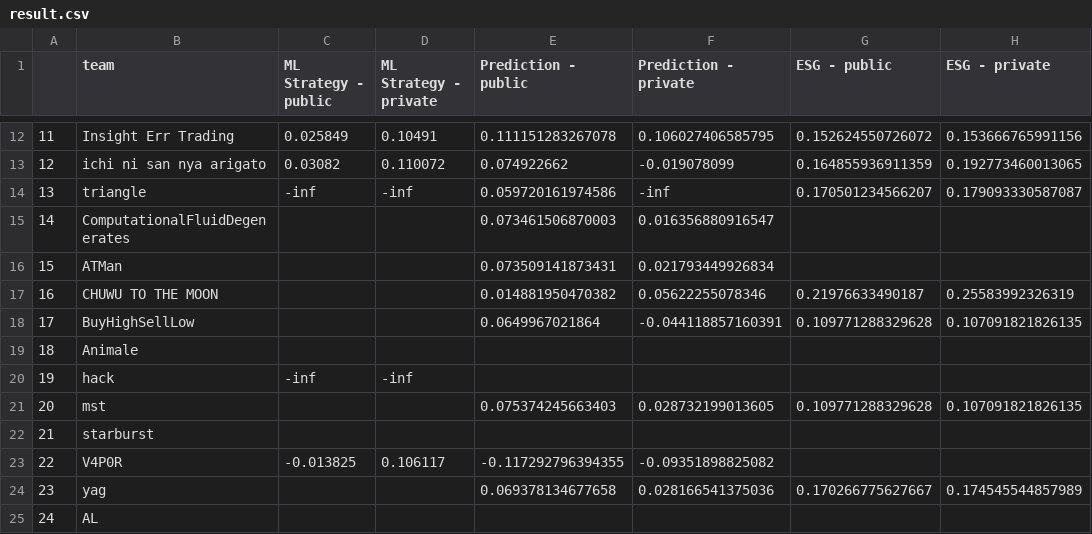
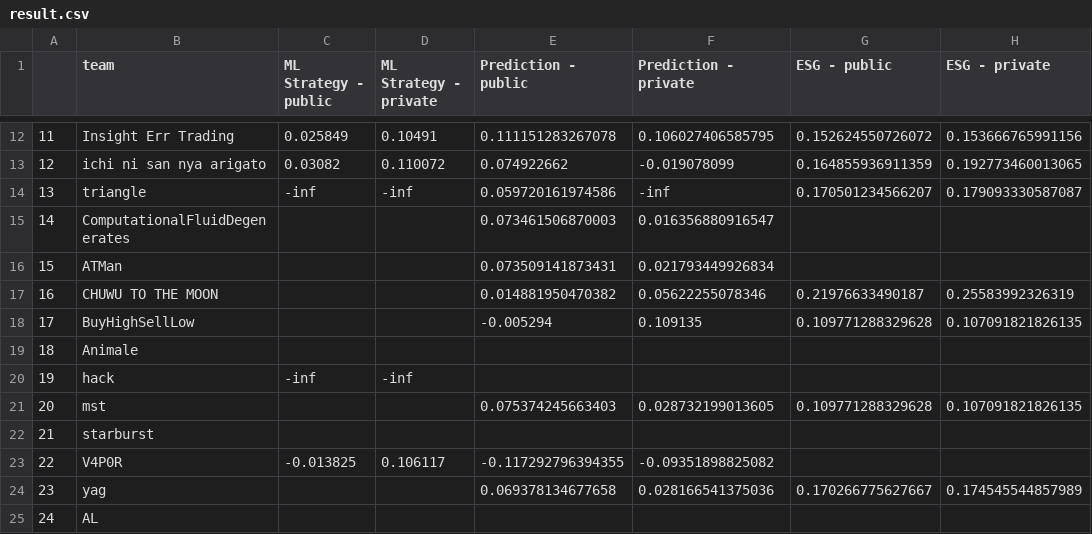
Before and after one commit to algotradingsoc/leaderboard, a CSV file: result.csv, drawn as a sheet; only a part is shown, gaps mark what is left out; the diff names each change by its address in the sheet, - before the commit and + after, or states it on an @@ line.

Commit message:
Update result.csv

```diff
--- a/result.csv
+++ b/result.csv
-E18 (Prediction - public): 0.0649967021864
+E18 (Prediction - public): -0.005294
-F18 (Prediction - private): -0.044118857160391
+F18 (Prediction - private): 0.109135
```
